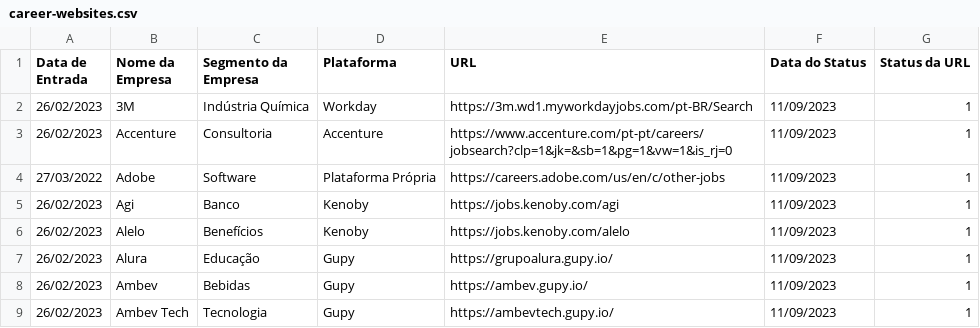
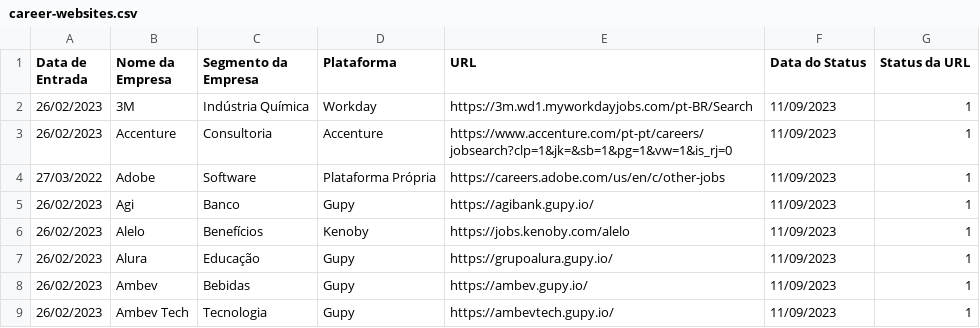
Before and after one commit to eualannascimento/lista-trabalhe-conosco, a CSV file: src/csv/career-websites.csv, drawn as a sheet; only a part is shown.

Commit message:
Update career-websites.csv

```diff
--- a/src/csv/career-websites.csv
+++ b/src/csv/career-websites.csv
@@ -4,3 +4,3 @@ Data de Entrada,Nome da Empresa,Segmento da Empresa,Plataforma,URL,Data do Statu
 27/03/2022,Adobe,Software,Plataforma Própria,https://careers.adobe.com/us/en/c/other-jobs,11/09/2023,1
-26/02/2023,Agi,Banco,Kenoby,https://jobs.kenoby.com/agi,11/09/2023,1
+26/02/2023,Agi,Banco,Gupy,https://agibank.gupy.io/,11/09/2023,1
 26/02/2023,Alelo,Benefícios,Kenoby,https://jobs.kenoby.com/alelo,11/09/2023,1
```
